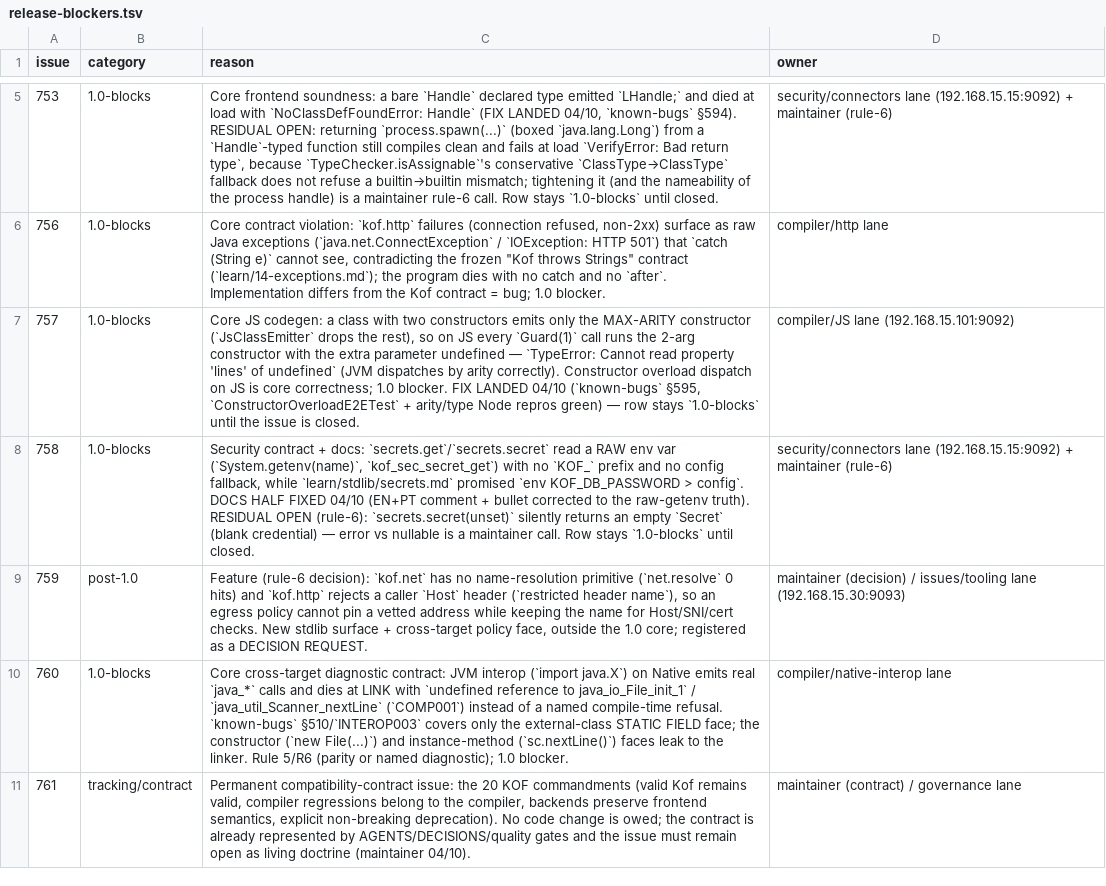
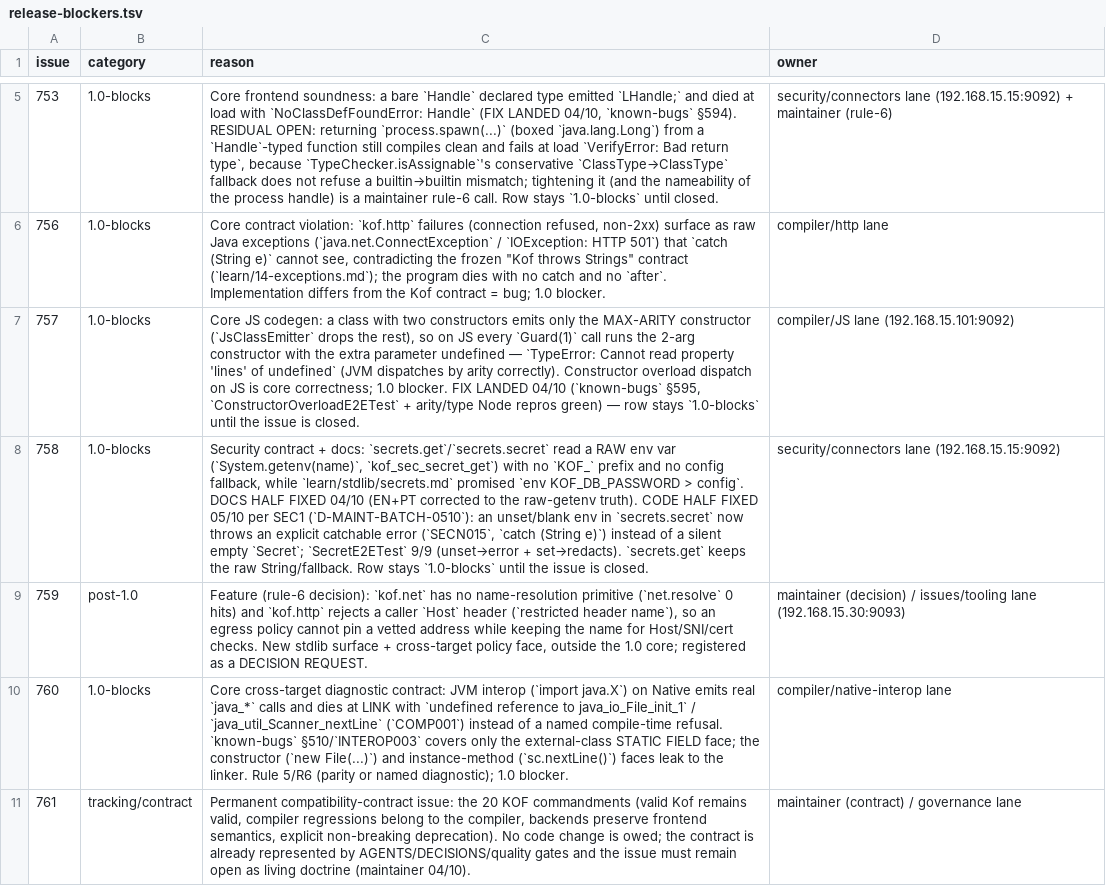
Before and after one commit to KofLang/Kof4j, a TSV file: scripts/release-blockers.tsv, drawn as a sheet; only a part is shown, gaps mark what is left out; the diff names each change by its address in the sheet, - before the commit and + after, or states it on an @@ line.

Commit message:
fix(security): secrets.secret(unset) is an explicit catchable error (SEC1, #758)
Per D-MAINT-BATCH-0510 SEC1: kof_sec_secret throws SECN015 when the env
var is unset/blank, catchable as catch (String e), instead of silently
returning an empty Secret (blank credential). secrets.get keeps the raw
String/fallback; of/fromBytes unchanged.

Proof RED-first: SecretE2ETest 9/9 (unset test RED against the silent
runtime, GREEN post-fix; set variable still reads via reveal() and prints
redacted); security battery 92/0F. Docs EN+PT: security.md (SECN015 gap +
matrix row), learn/36-security, secrets-plan; ledger row 758 updated.

```diff
--- a/scripts/release-blockers.tsv
+++ b/scripts/release-blockers.tsv
-C8 (reason): …04/10 (EN+PT comment + bullet corrected to the raw-getenv truth). RESIDUAL OPEN (rule-6): `secrets.secret(unset)` silently returns an empty `Secret` (blank credential) — error vs nullable is a maintainer call. Row stays `1.0-blocks` until closed.
+C8 (reason): …04/10 (EN+PT corrected to the raw-getenv truth). CODE HALF FIXED 05/10 per SEC1 (`D-MAINT-BATCH-0510`): an unset/blank env in `secrets.secret` now throws an explicit catchable error (`SECN015`, `catch (String e)`) instead of a silent empty `Secret`; `SecretE2ETest` 9/9 (unset→error + set→redacts). `secrets.get` keeps the raw String/fallback. Row stays `1.0-blocks` until the issue is closed.
-D8 (owner): …lane (192.168.15.15:9092) + maintainer (rule-6)
+D8 (owner): …lane (192.168.15.15:9092)
```
Also changed, not shown: 12 other files.
